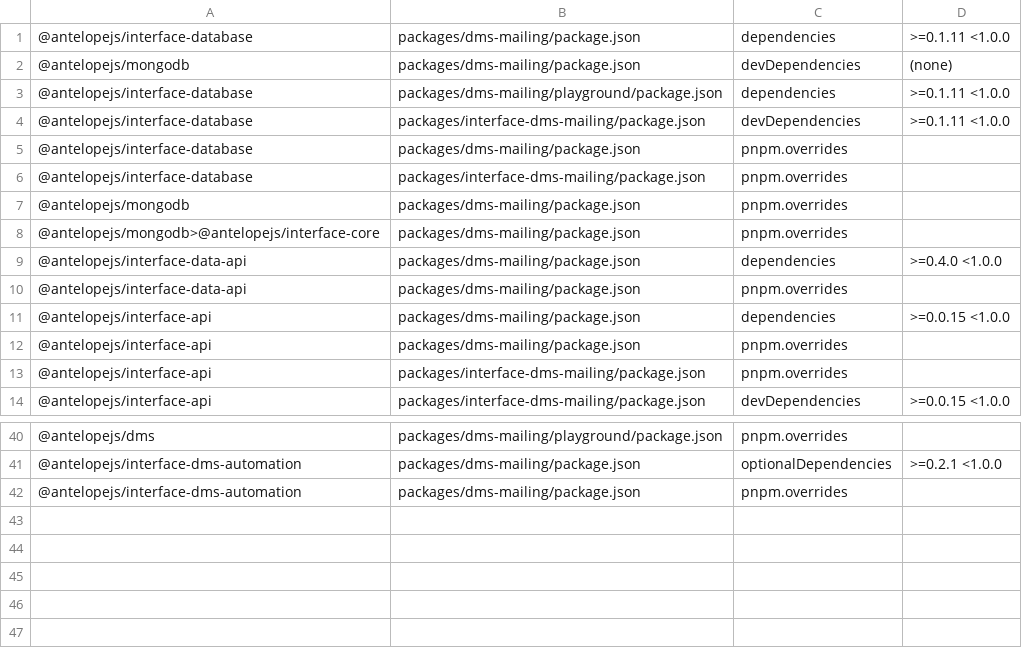
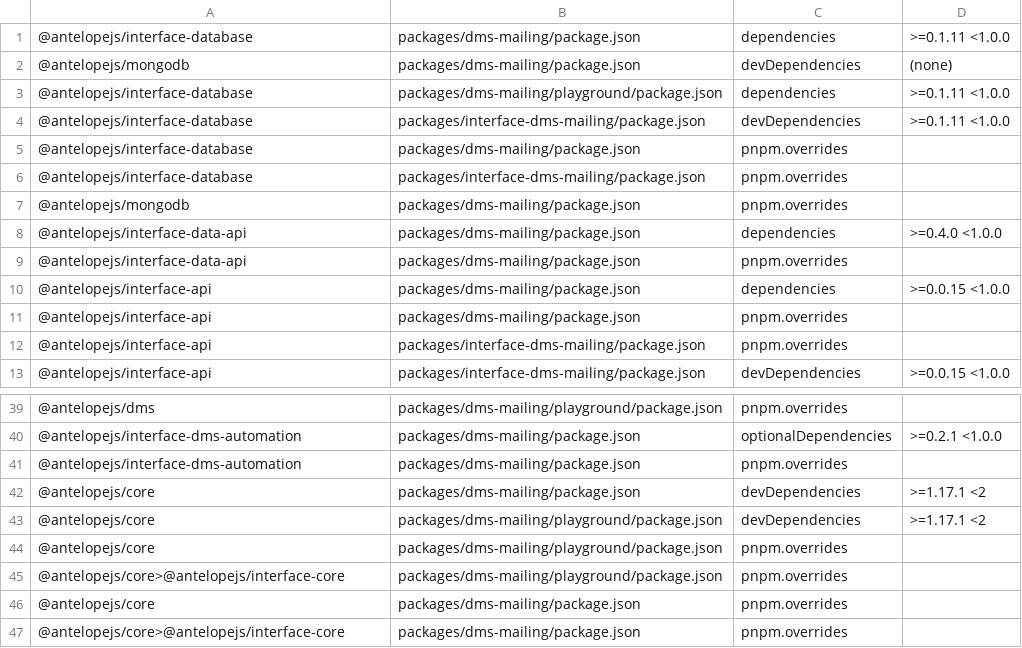
Before and after one commit to AntelopeJS/dms-mailing, a TSV file: .campaign/tgz/ranges.tsv, drawn as a sheet; only a part is shown, gaps mark what is left out; removed rows and columns are numbered as before the commit, all else as after; the diff names each change by its address in the sheet, - before the commit and + after, or states it on an @@ line.

Commit message:
build(deps): prove dms-mailing against the unreleased core 1.19.0
@antelopejs/core 1.17.1 declares @antelopejs/interface-core >=0.2.6 <0.3.0
while the lockfiles held every other interface-core row at 0.2.4, so each
install tree carried two copies. The release ships core 1.19.0, which declares
>=0.3.0 <0.4.0.

Pin the core tarball packed from AntelopeJS/antelopejs campaign/integration
d74e513 (packed as 1.19.0) in the module and its playground, drop the
`@antelopejs/mongodb>@antelopejs/interface-core` override that held 0.2.4, and
re-resolve interface-core so each install tree holds the one 0.3.0 copy that
core's range accepts. The declared interface-core ranges are unchanged.

```diff
--- a/.campaign/tgz/ranges.tsv
+++ b/.campaign/tgz/ranges.tsv
-row 8: @antelopejs/mongodb>@antelopejs/interface-core | packages/dms-mailing/package.json | pnpm.overrides
+row 42: @antelopejs/core | packages/dms-mailing/package.json | devDependencies | >=1.17.1 <2
+row 43: @antelopejs/core | packages/dms-mailing/playground/package.json | devDependencies | >=1.17.1 <2
+row 44: @antelopejs/core | packages/dms-mailing/playground/package.json | pnpm.overrides
+row 45: @antelopejs/core>@antelopejs/interface-core | packages/dms-mailing/playground/package.json | pnpm.overrides
+row 46: @antelopejs/core | packages/dms-mailing/package.json | pnpm.overrides
+row 47: @antelopejs/core>@antelopejs/interface-core | packages/dms-mailing/package.json | pnpm.overrides
```
Also changed, not shown: 6 other files.
